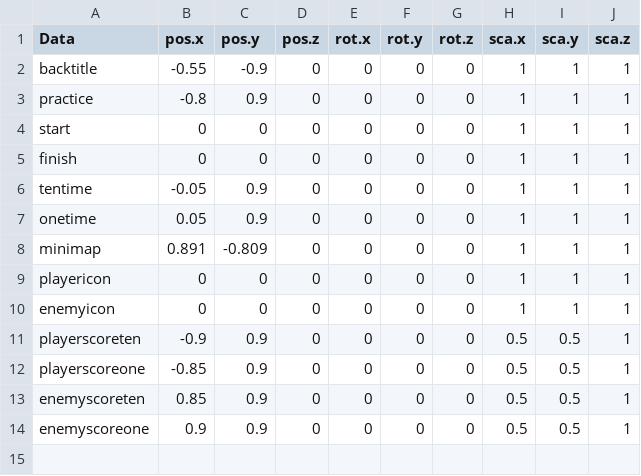
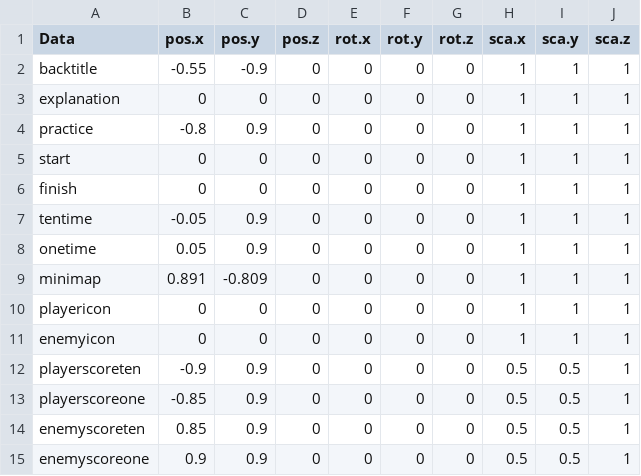
Before and after one commit to w4145n784q0/SpinLamb, a CSV file: Assets/CSVdata/HUDData.csv, drawn as a sheet.

```diff
--- a/Assets/CSVdata/HUDData.csv
+++ b/Assets/CSVdata/HUDData.csv
@@ -2,2 +2,3 @@
 backtitle,-0.55,-0.9,0,0,0,0,1,1,1
+explanation,0,0,0,0,0,0,1,1,1
 practice,-0.8,0.9,0,0,0,0,1,1,1
```
Also changed, not shown: 5 other files.
